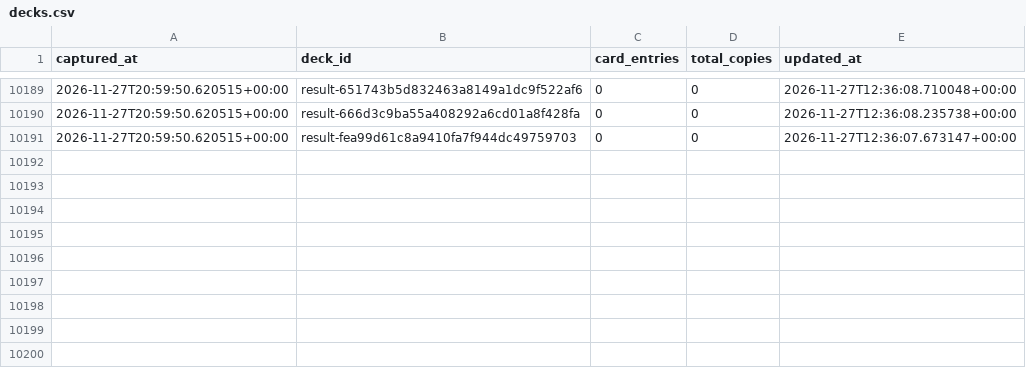
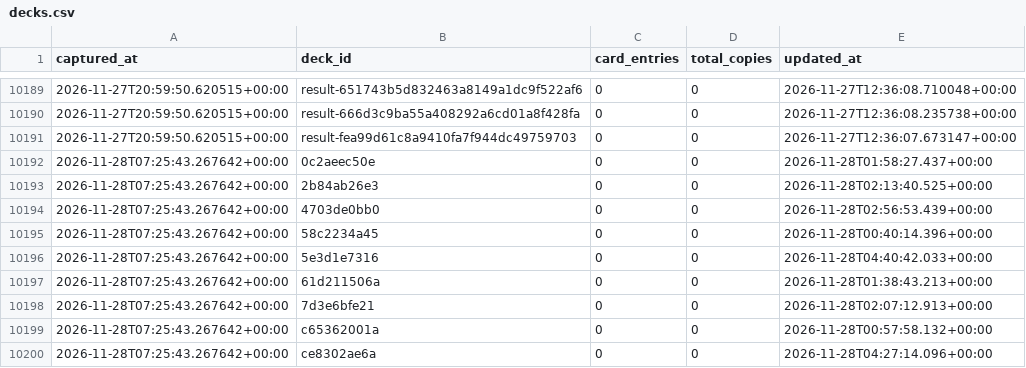
Before and after one commit to tantnlamma/PalworldTCGCache, a CSV file: history/decks.csv, drawn as a sheet; only a part is shown, gaps mark what is left out; the diff names each change by its address in the sheet, - before the commit and + after, or states it on an @@ line.

Commit message:
data: 12h snapshot 2026-11-28T07:25:43.267642+00:00

```diff
--- a/history/decks.csv
+++ b/history/decks.csv
+row 10192: 2026-11-28T07:25:43.267642+00:00 | 0c2aeec50e | 0 | 0 | 2026-11-28T01:58:27.437+00:00
+row 10193: 2026-11-28T07:25:43.267642+00:00 | 2b84ab26e3 | 0 | 0 | 2026-11-28T02:13:40.525+00:00
+row 10194: 2026-11-28T07:25:43.267642+00:00 | 4703de0bb0 | 0 | 0 | 2026-11-28T02:56:53.439+00:00
+row 10195: 2026-11-28T07:25:43.267642+00:00 | 58c2234a45 | 0 | 0 | 2026-11-28T00:40:14.396+00:00
+row 10196: 2026-11-28T07:25:43.267642+00:00 | 5e3d1e7316 | 0 | 0 | 2026-11-28T04:40:42.033+00:00
+row 10197: 2026-11-28T07:25:43.267642+00:00 | 61d211506a | 0 | 0 | 2026-11-28T01:38:43.213+00:00
+row 10198: 2026-11-28T07:25:43.267642+00:00 | 7d3e6bfe21 | 0 | 0 | 2026-11-28T02:07:12.913+00:00
+row 10199: 2026-11-28T07:25:43.267642+00:00 | c65362001a | 0 | 0 | 2026-11-28T00:57:58.132+00:00
+row 10200: 2026-11-28T07:25:43.267642+00:00 | ce8302ae6a | 0 | 0 | 2026-11-28T04:27:14.096+00:00
```
Also changed, not shown: history/colors.csv, 7 other files.
